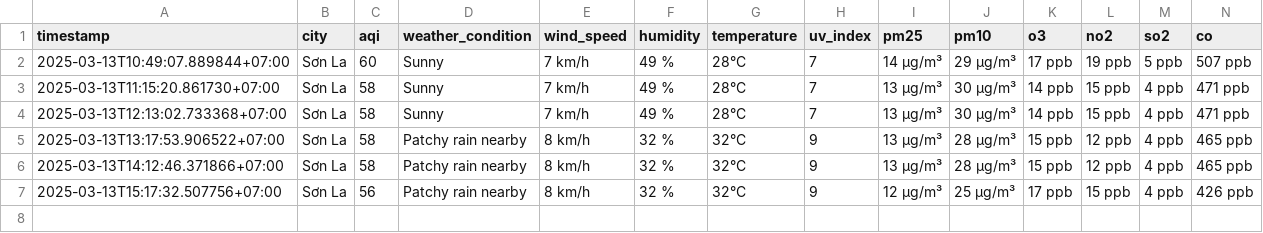
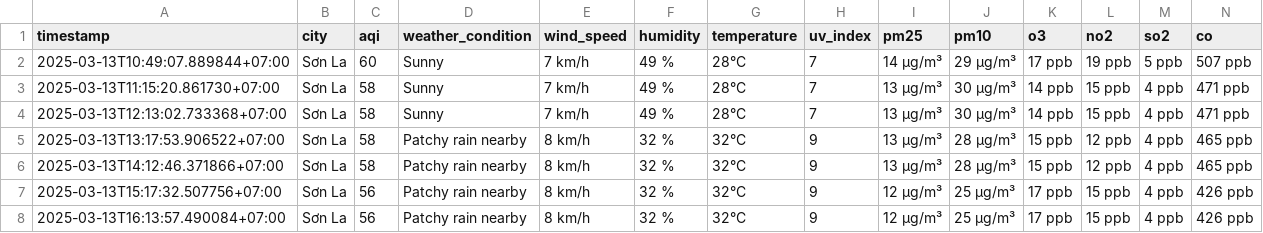
Before and after one commit to dothang08/aqi_newdatav2, a CSV file: result/son-la/aqi_son-la_2025_mar.csv, drawn as a sheet; the diff names each change by its address in the sheet, - before the commit and + after, or states it on an @@ line.

```diff
--- a/result/son-la/aqi_son-la_2025_mar.csv
+++ b/result/son-la/aqi_son-la_2025_mar.csv
+row 8: 2025-03-13T16:13:57.490084+07:00 | Sơn La | 56 | Patchy rain nearby | 8 km/h | 32 % | 32°C | 9 | 12 µg/m³ | 25 µg/m³ | 17 ppb | 15 ppb | 4 ppb | 426 ppb
```
Also changed, not shown: result/bac-ninh/aqi_bac-ninh_2025_mar.csv, result/da-nang/aqi_da-nang_2025_mar.csv, 4 other files.
